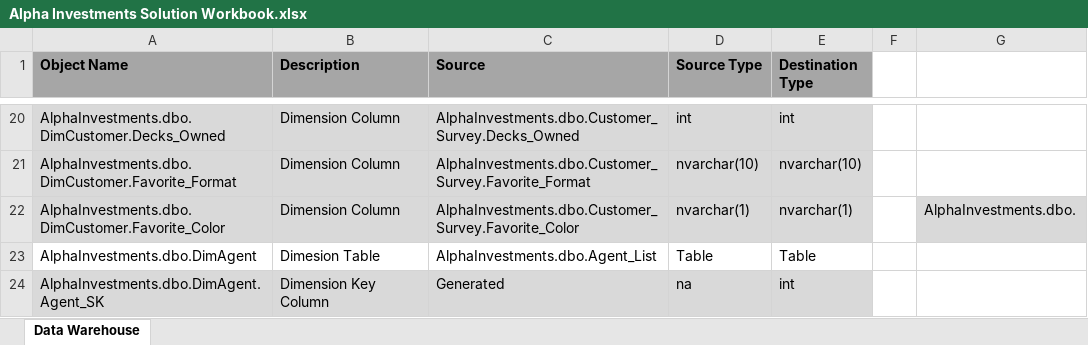
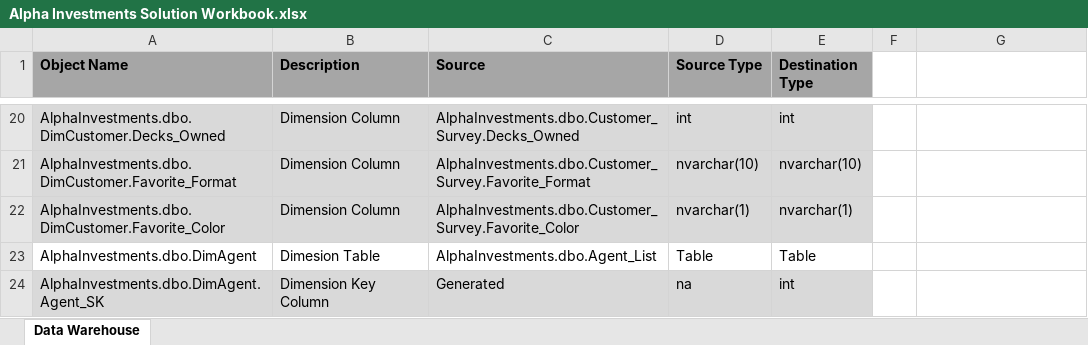
Before and after one commit to pvince33/AlphaInvestmentsFinal, an Excel workbook: Alpha Investments Solution Workbook.xlsx, sheet Data Warehouse, drawn as a sheet; only a part is shown, gaps mark what is left out; values as stored, in another font and other column widths than the file's, no borders; the diff names each change by its address in the sheet, - before the commit and + after, or states it on an @@ line.

```diff
--- a/Alpha Investments Solution Workbook.xlsx (sheet Data Warehouse)
+++ b/Alpha Investments Solution Workbook.xlsx (sheet Data Warehouse)
-G22: AlphaInvestments.dbo.
+G22: (empty)
-G22 fill: #D9D9D9
+G22 fill: none
```
Also changed, not shown: 1 other file.
